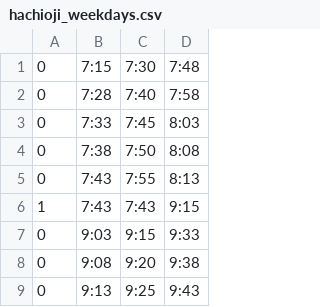
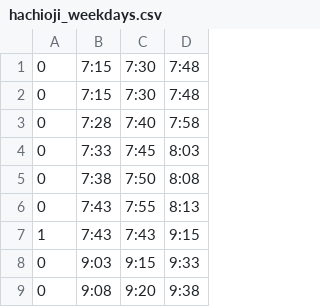
Before and after one commit to akin0ri/tut_bus_bot, a CSV file: app/latest_time_table/hachioji_weekdays.csv, drawn as a sheet; only a part is shown; the shorter side is filled out with more unchanged rows.

```diff
--- a/app/latest_time_table/hachioji_weekdays.csv
+++ b/app/latest_time_table/hachioji_weekdays.csv
@@ -1,2 +1,3 @@
 0,7:15,7:30,7:48
+0,7:15,7:30,7:48
 0,7:28,7:40,7:58
```
Also changed, not shown: app/latest_time_table/minamino_weekdays.csv, 1 other file.
